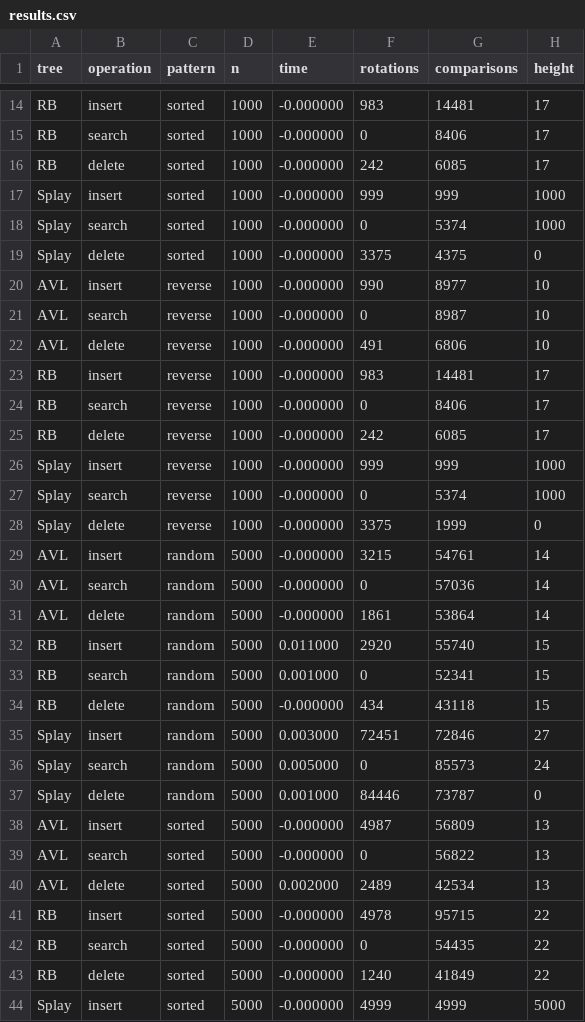
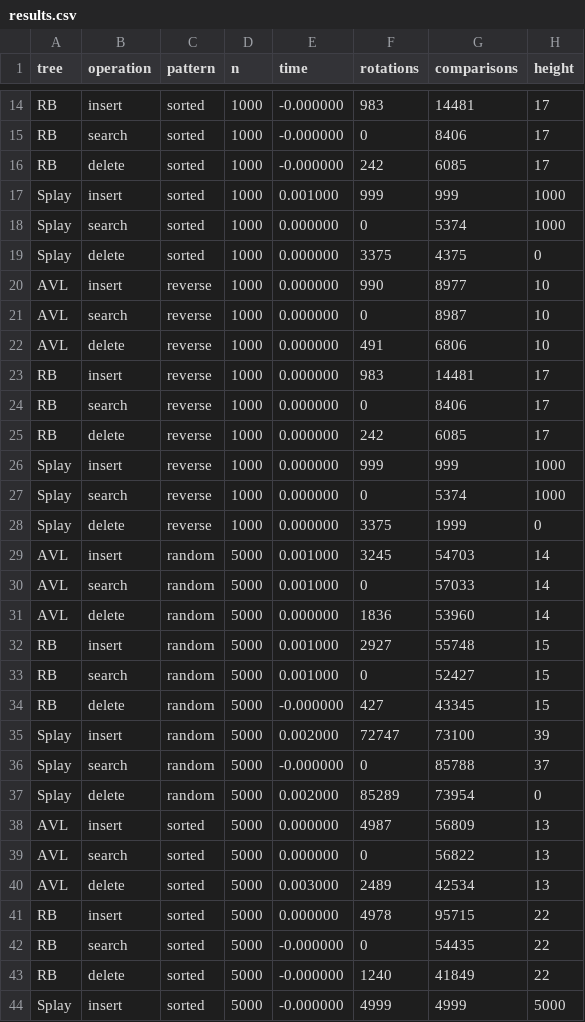
Before and after one commit to Shashwat-Upadhyay/Algorithm_Performance_Comparison, a CSV file: bst/result/results.csv, drawn as a sheet; only a part is shown, gaps mark what is left out; the diff covers the shown part only.

```diff
--- a/bst/result/results.csv
+++ b/bst/result/results.csv
@@ -16,27 +16,27 @@ RB,search,sorted,1000,-0.000000,0,8406,17
 RB,delete,sorted,1000,-0.000000,242,6085,17
-Splay,insert,sorted,1000,-0.000000,999,999,1000
-Splay,search,sorted,1000,-0.000000,0,5374,1000
-Splay,delete,sorted,1000,-0.000000,3375,4375,0
-AVL,insert,reverse,1000,-0.000000,990,8977,10
-AVL,search,reverse,1000,-0.000000,0,8987,10
-AVL,delete,reverse,1000,-0.000000,491,6806,10
-RB,insert,reverse,1000,-0.000000,983,14481,17
-RB,search,reverse,1000,-0.000000,0,8406,17
-RB,delete,reverse,1000,-0.000000,242,6085,17
-Splay,insert,reverse,1000,-0.000000,999,999,1000
-Splay,search,reverse,1000,-0.000000,0,5374,1000
-Splay,delete,reverse,1000,-0.000000,3375,1999,0
-AVL,insert,random,5000,-0.000000,3215,54761,14
-AVL,search,random,5000,-0.000000,0,57036,14
-AVL,delete,random,5000,-0.000000,1861,53864,14
-RB,insert,random,5000,0.011000,2920,55740,15
-RB,search,random,5000,0.001000,0,52341,15
-RB,delete,random,5000,-0.000000,434,43118,15
-Splay,insert,random,5000,0.003000,72451,72846,27
-Splay,search,random,5000,0.005000,0,85573,24
-Splay,delete,random,5000,0.001000,84446,73787,0
-AVL,insert,sorted,5000,-0.000000,4987,56809,13
-AVL,search,sorted,5000,-0.000000,0,56822,13
-AVL,delete,sorted,5000,0.002000,2489,42534,13
-RB,insert,sorted,5000,-0.000000,4978,95715,22
+Splay,insert,sorted,1000,0.001000,999,999,1000
+Splay,search,sorted,1000,0.000000,0,5374,1000
+Splay,delete,sorted,1000,0.000000,3375,4375,0
+AVL,insert,reverse,1000,0.000000,990,8977,10
+AVL,search,reverse,1000,0.000000,0,8987,10
+AVL,delete,reverse,1000,0.000000,491,6806,10
+RB,insert,reverse,1000,0.000000,983,14481,17
+RB,search,reverse,1000,0.000000,0,8406,17
+RB,delete,reverse,1000,0.000000,242,6085,17
+Splay,insert,reverse,1000,0.000000,999,999,1000
+Splay,search,reverse,1000,0.000000,0,5374,1000
+Splay,delete,reverse,1000,0.000000,3375,1999,0
+AVL,insert,random,5000,0.001000,3245,54703,14
+AVL,search,random,5000,0.001000,0,57033,14
+AVL,delete,random,5000,0.000000,1836,53960,14
+RB,insert,random,5000,0.001000,2927,55748,15
+RB,search,random,5000,0.001000,0,52427,15
+RB,delete,random,5000,-0.000000,427,43345,15
+Splay,insert,random,5000,0.002000,72747,73100,39
+Splay,search,random,5000,-0.000000,0,85788,37
+Splay,delete,random,5000,0.002000,85289,73954,0
+AVL,insert,sorted,5000,0.000000,4987,56809,13
+AVL,search,sorted,5000,0.000000,0,56822,13
+AVL,delete,sorted,5000,0.003000,2489,42534,13
+RB,insert,sorted,5000,0.000000,4978,95715,22
 RB,search,sorted,5000,-0.000000,0,54435,22
```
Also changed, not shown: 2 added rows, 1 removed row and 85 edited cells elsewhere in this file, btrees/result/btree_results.csv, 56 other files.
